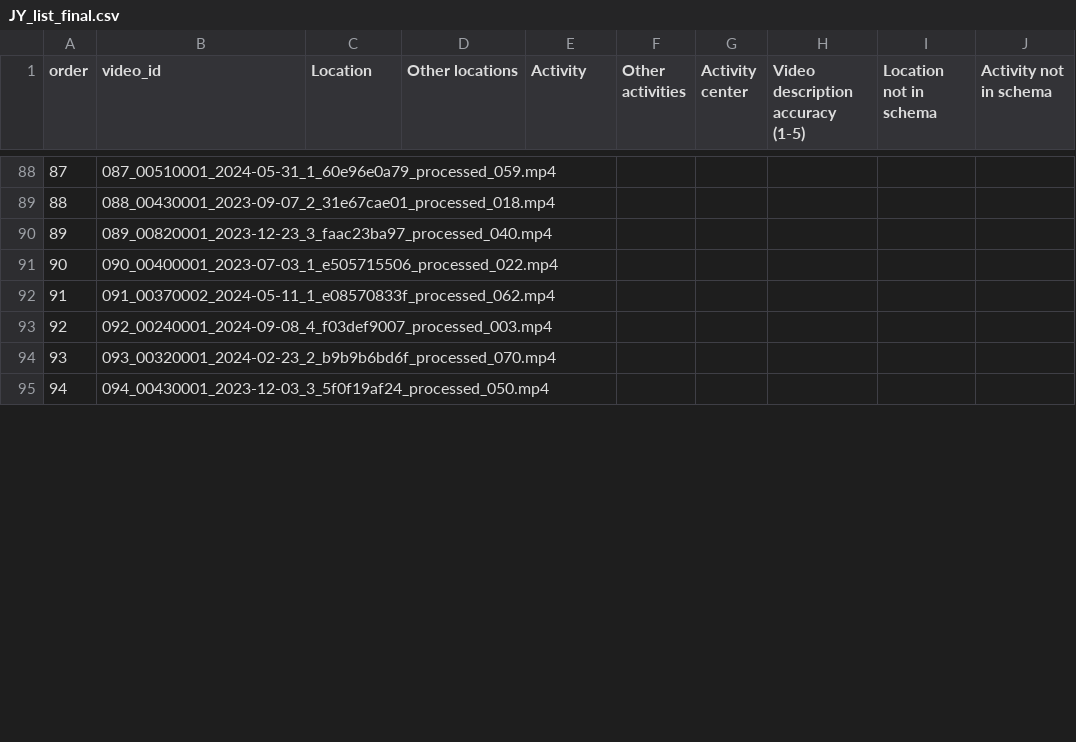
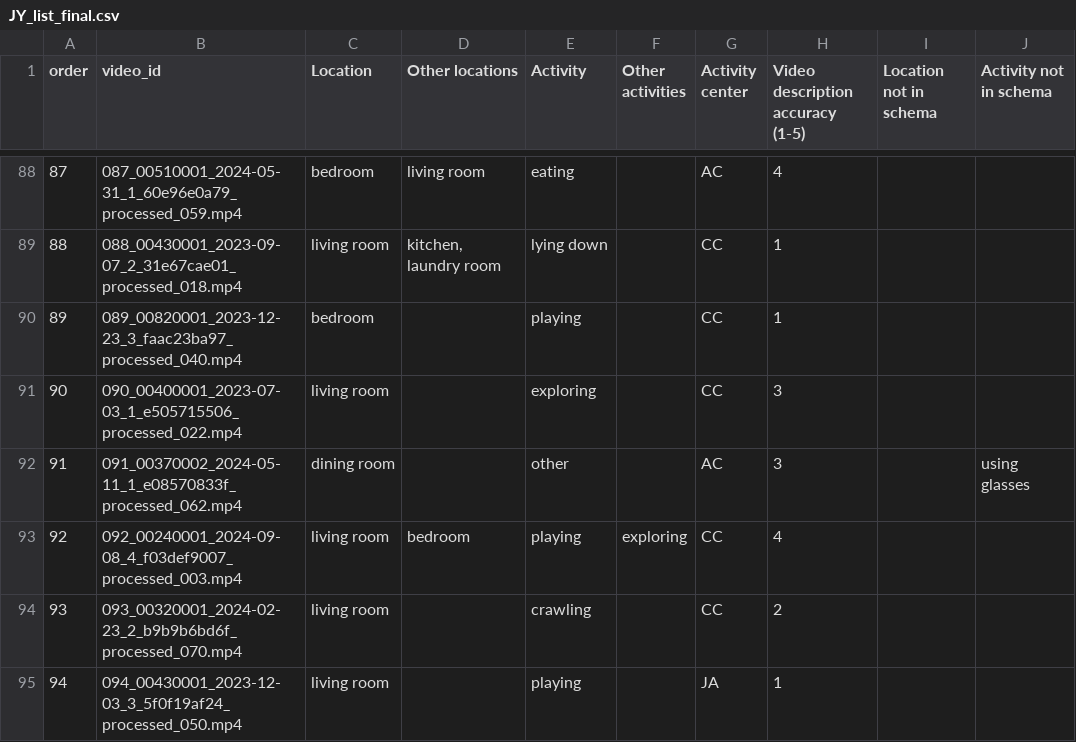
Before and after one commit to babyview-project/contexts, a CSV file: data/completed_annotations/JY_list_final.csv, drawn as a sheet; only a part is shown, gaps mark what is left out; the diff covers the shown part only.

```diff
--- a/data/completed_annotations/JY_list_final.csv
+++ b/data/completed_annotations/JY_list_final.csv
@@ -88,8 +88,8 @@ order,video_id,Location,Other locations,Activity,Other activities,Activity cente
-87,087_00510001_2024-05-31_1_60e96e0a79_processed_059.mp4,,,,,,,,
-88,088_00430001_2023-09-07_2_31e67cae01_processed_018.mp4,,,,,,,,
-89,089_00820001_2023-12-23_3_faac23ba97_processed_040.mp4,,,,,,,,
-90,090_00400001_2023-07-03_1_e505715506_processed_022.mp4,,,,,,,,
-91,091_00370002_2024-05-11_1_e08570833f_processed_062.mp4,,,,,,,,
-92,092_00240001_2024-09-08_4_f03def9007_processed_003.mp4,,,,,,,,
-93,093_00320001_2024-02-23_2_b9b9b6bd6f_processed_070.mp4,,,,,,,,
-94,094_00430001_2023-12-03_3_5f0f19af24_processed_050.mp4,,,,,,,,
+87,087_00510001_2024-05-31_1_60e96e0a79_processed_059.mp4,bedroom,living room,eating,,AC,4,,
+88,088_00430001_2023-09-07_2_31e67cae01_processed_018.mp4,living room,"kitchen, laundry room",lying down,,CC,1,,
+89,089_00820001_2023-12-23_3_faac23ba97_processed_040.mp4,bedroom,,playing,,CC,1,,
+90,090_00400001_2023-07-03_1_e505715506_processed_022.mp4,living room,,exploring,,CC,3,,
+91,091_00370002_2024-05-11_1_e08570833f_processed_062.mp4,dining room,,other,,AC,3,,using glasses
+92,092_00240001_2024-09-08_4_f03def9007_processed_003.mp4,living room,bedroom,playing,exploring,CC,4,,
+93,093_00320001_2024-02-23_2_b9b9b6bd6f_processed_070.mp4,living room,,crawling,,CC,2,,
+94,094_00430001_2023-12-03_3_5f0f19af24_processed_050.mp4,living room,,playing,,JA,1,,
```
Also changed, not shown: 59 edited cells elsewhere in this file, data/completed_annotations/DD_list_final.csv, data/completed_annotations/VM_list_final.csv, 4 other files.
